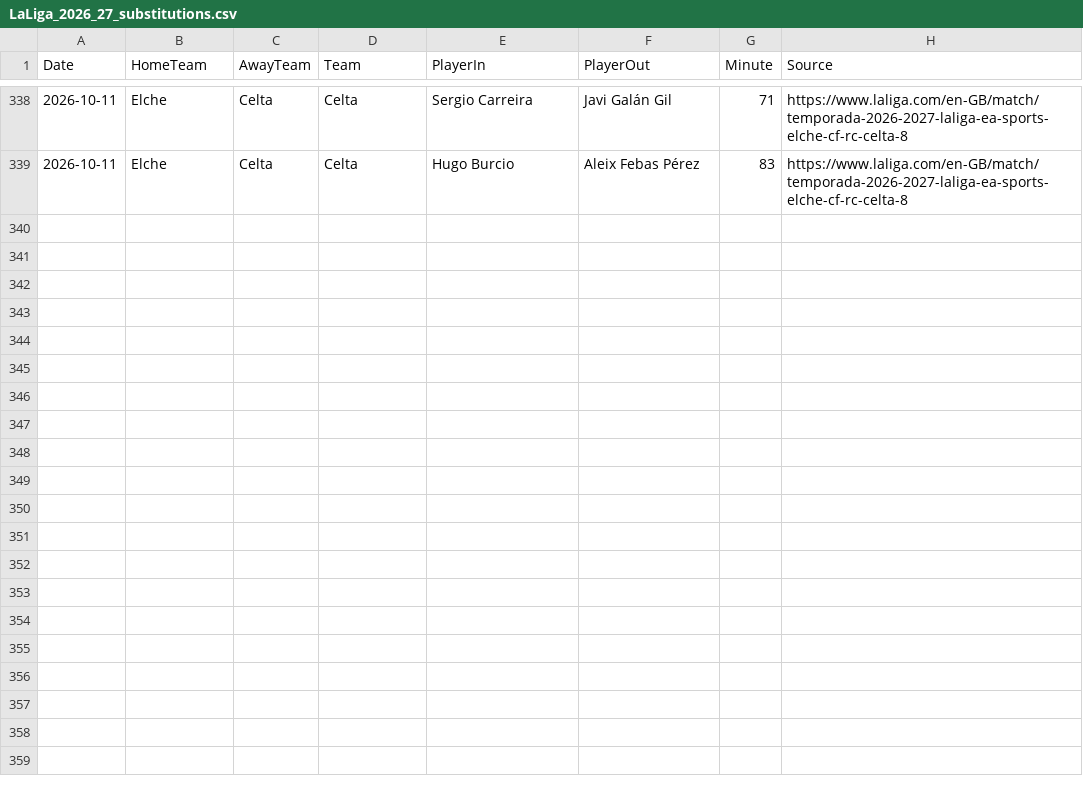
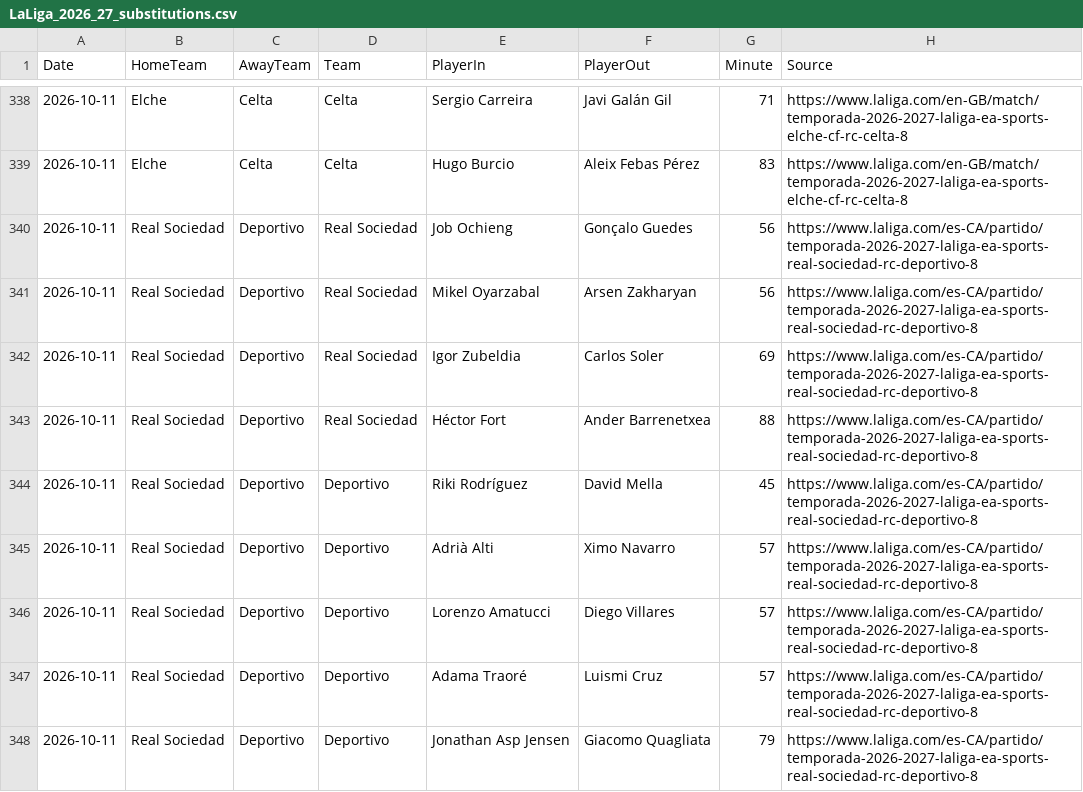
Before and after one commit to zj03204112-hub/-, a CSV file: data/season_match_detail/LaLiga_2026_27_substitutions.csv, drawn as a sheet; only a part is shown, gaps mark what is left out; the diff names each change by its address in the sheet, - before the commit and + after, or states it on an @@ line.

Commit message:
Add official Jornada 8 Real Sociedad-Deportivo substitution events

```diff
--- a/data/season_match_detail/LaLiga_2026_27_substitutions.csv
+++ b/data/season_match_detail/LaLiga_2026_27_substitutions.csv
+row 340: 2026-10-11 | Real Sociedad | Deportivo | Real Sociedad | Job Ochieng | Gonçalo Guedes | 56 | https://www.laliga.com/es-CA/partido/temporada-2026-2027-laliga-ea-sports-real-sociedad-rc-deportivo-8
+row 341: 2026-10-11 | Real Sociedad | Deportivo | Real Sociedad | Mikel Oyarzabal | Arsen Zakharyan | 56 | https://www.laliga.com/es-CA/partido/temporada-2026-2027-laliga-ea-sports-real-sociedad-rc-deportivo-8
+row 342: 2026-10-11 | Real Sociedad | Deportivo | Real Sociedad | Igor Zubeldia | Carlos Soler | 69 | https://www.laliga.com/es-CA/partido/temporada-2026-2027-laliga-ea-sports-real-sociedad-rc-deportivo-8
+row 343: 2026-10-11 | Real Sociedad | Deportivo | Real Sociedad | Héctor Fort | Ander Barrenetxea | 88 | https://www.laliga.com/es-CA/partido/temporada-2026-2027-laliga-ea-sports-real-sociedad-rc-deportivo-8
+row 344: 2026-10-11 | Real Sociedad | Deportivo | Deportivo | Riki Rodríguez | David Mella | 45 | https://www.laliga.com/es-CA/partido/temporada-2026-2027-laliga-ea-sports-real-sociedad-rc-deportivo-8
+row 345: 2026-10-11 | Real Sociedad | Deportivo | Deportivo | Adrià Alti | Ximo Navarro | 57 | https://www.laliga.com/es-CA/partido/temporada-2026-2027-laliga-ea-sports-real-sociedad-rc-deportivo-8
+row 346: 2026-10-11 | Real Sociedad | Deportivo | Deportivo | Lorenzo Amatucci | Diego Villares | 57 | https://www.laliga.com/es-CA/partido/temporada-2026-2027-laliga-ea-sports-real-sociedad-rc-deportivo-8
+row 347: 2026-10-11 | Real Sociedad | Deportivo | Deportivo | Adama Traoré | Luismi Cruz | 57 | https://www.laliga.com/es-CA/partido/temporada-2026-2027-laliga-ea-sports-real-sociedad-rc-deportivo-8
+row 348: 2026-10-11 | Real Sociedad | Deportivo | Deportivo | Jonathan Asp Jensen | Giacomo Quagliata | 79 | https://www.laliga.com/es-CA/partido/temporada-2026-2027-laliga-ea-sports-real-sociedad-rc-deportivo-8
```
